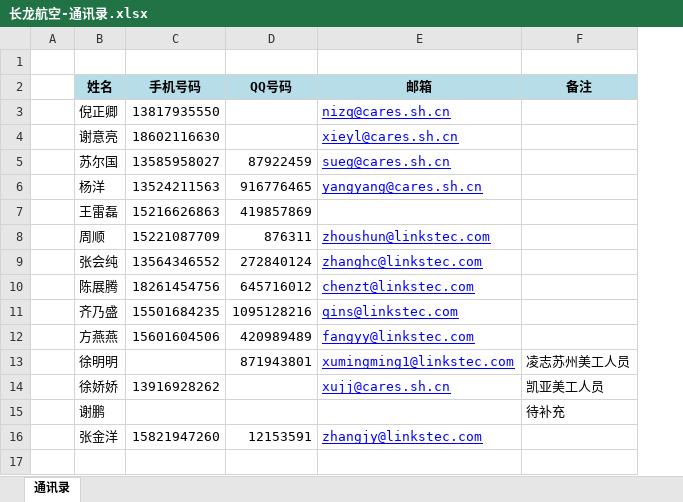
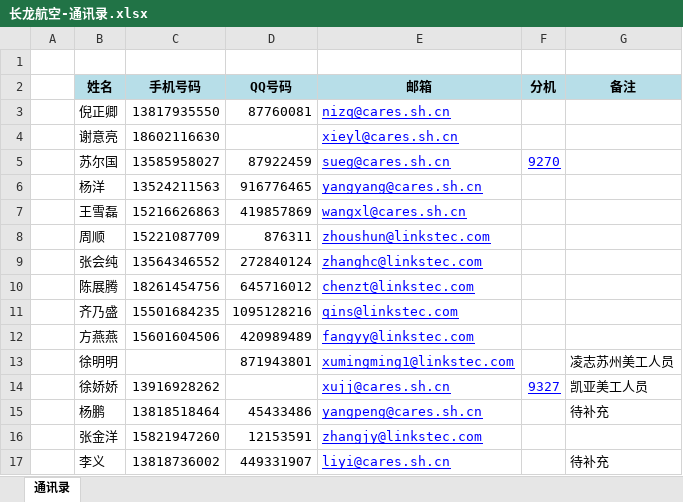
Before and after one commit to zhoushun49/cares, an Excel workbook: 长龙航空-通讯录.xlsx, sheet 通讯录, drawn as a sheet; values as stored, in another font and other column widths than the file's, no borders; removed rows and columns are numbered as before the commit, all else as after; the diff names each change by its address in the sheet, - before the commit and + after, or states it on an @@ line.

```diff
--- a/长龙航空-通讯录.xlsx (sheet 通讯录)
+++ b/长龙航空-通讯录.xlsx (sheet 通讯录)
+column F (分机), rows 5-14: 9270 |  |  |  |  |  |  |  |  | 9327
-D3 (QQ号码): (empty)
+D3 (QQ号码): 87760081
-B7 (姓名): 王雷磊
+B7 (姓名): 王雪磊
-E7 (邮箱): (empty)
+E7 (邮箱): wangxl@cares.sh.cn
-row 15:  | 谢鹏 |  |  |  | 待补充
+row 15:  | 杨鹏 | 13818518464 | 45433486 | yangpeng@cares.sh.cn |  | 待补充
+row 17:  | 李义 | 13818736002 | 449331907 | liyi@cares.sh.cn |  | 待补充
```
Also changed, not shown: 长龙航空-实施计划.xlsx.
